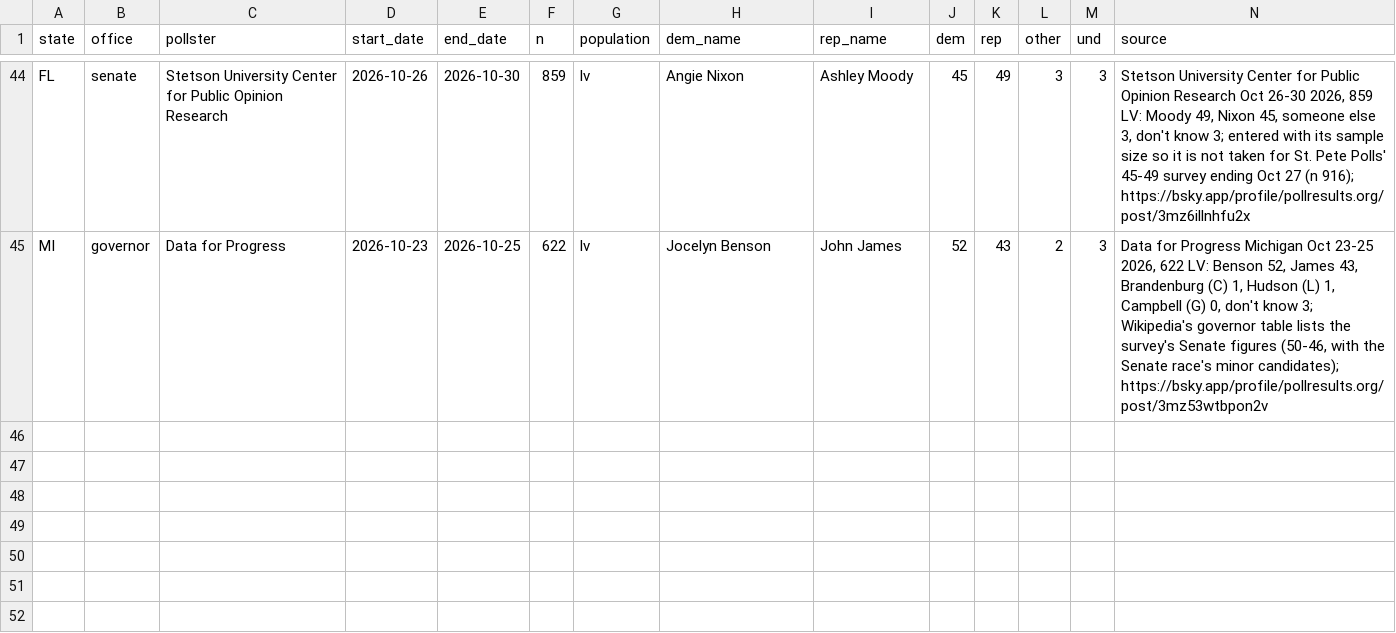
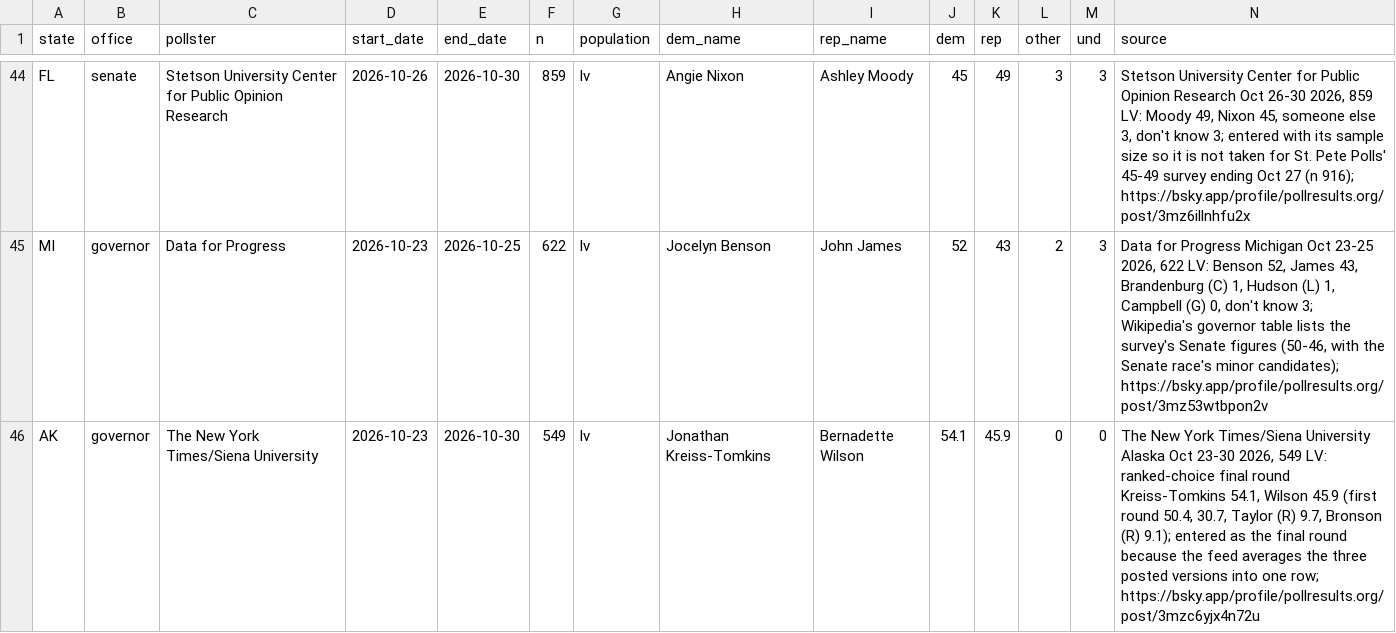
Before and after one commit to scorvec/midterms-2026, a CSV file: data/manual/race_polls.csv, drawn as a sheet; only a part is shown, gaps mark what is left out; rows hold the shown columns only; the diff names each change by its address in the sheet, - before the commit and + after, or states it on an @@ line.

```diff
--- a/data/manual/race_polls.csv
+++ b/data/manual/race_polls.csv
+row 46: AK | governor | The New York Times/Siena University | 2026-10-23 | 2026-10-30 | 549 | lv | Jonathan Kreiss-Tomkins | Bernadette Wilson | 54.1 | 45.9 | 0 | 0 | The New York Times/Siena University Alaska Oct 23-30 2026, 549 LV: ranked-choice final round Kreiss-Tomkins 54.1, Wilson 45.9 (first round 50.4, 30.7, Taylor (R) 9.7, Bronson (R) 9.1); entered as the final round because the feed averages the three posted versions into one row; https://bsky.app/profile/pollresults.org/post/3mzc6yjx4n72u
```
